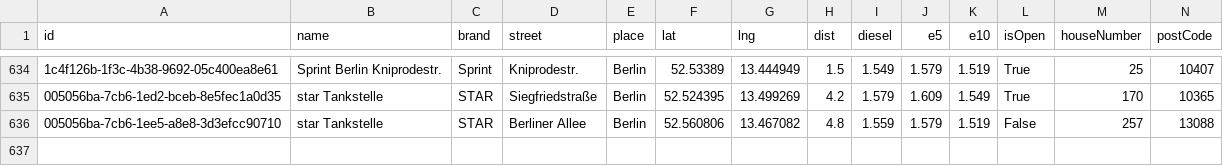
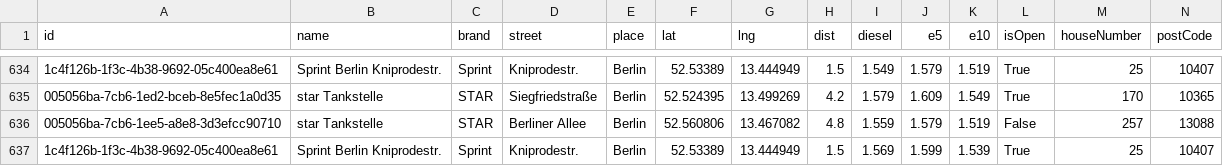
Before and after one commit to vineethmadambi/fuel-tracker, a CSV file: fuel_history.csv, drawn as a sheet; only a part is shown, gaps mark what is left out; rows hold the shown columns only; the diff names each change by its address in the sheet, - before the commit and + after, or states it on an @@ line.

```diff
--- a/fuel_history.csv
+++ b/fuel_history.csv
+row 637: 1c4f126b-1f3c-4b38-9692-05c400ea8e61 | Sprint Berlin Kniprodestr. | Sprint | Kniprodestr. | Berlin | 52.53389 | 13.444949 | 1.5 | 1.569 | 1.599 | 1.539 | True | 25 | 10407
```
